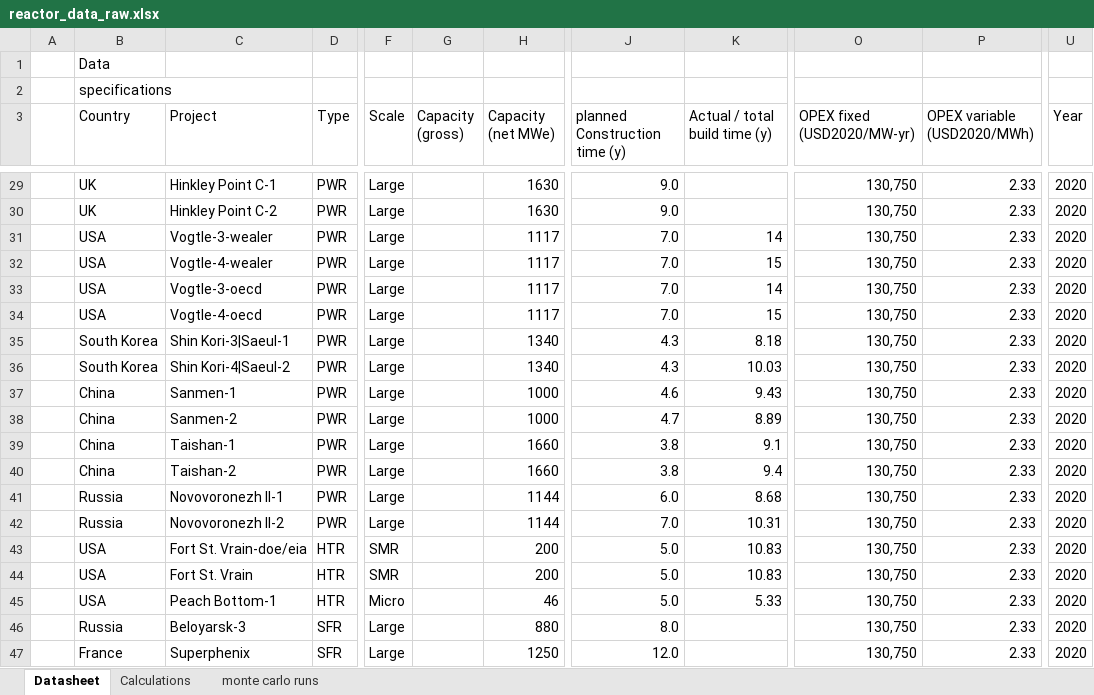
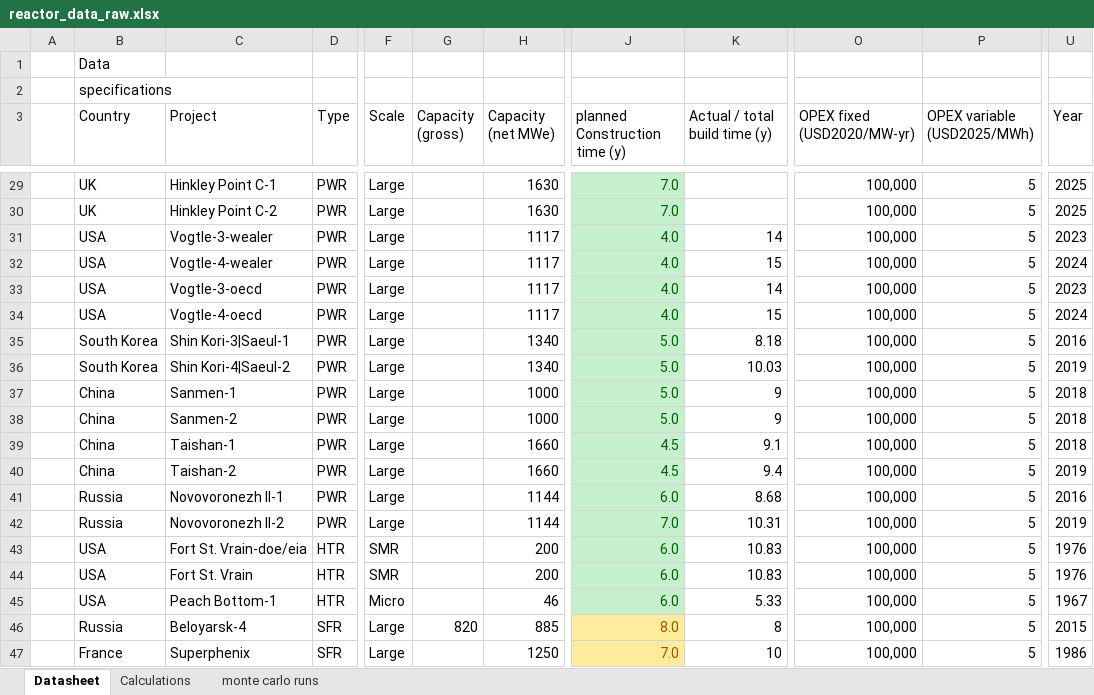
Before and after one commit to andersfossli/julialange-kode-til-masteroppgave, an Excel workbook: _input/reactor_data_raw.xlsx, sheet Datasheet, drawn as a sheet; only a part is shown, gaps mark what is left out; values as stored, in another font and other column widths than the file's, no borders; charts and pictures and table styles not drawn; the diff covers the shown part only; the diff names each change by its address in the sheet, - before the commit and + after, or states it on an @@ line.

Commit message:
update year in data table

```diff
--- a/_input/reactor_data_raw.xlsx (sheet Datasheet)
+++ b/_input/reactor_data_raw.xlsx (sheet Datasheet)
-P3: OPEX variable (USD2020/MWh)
+P3: OPEX variable (USD2025/MWh)
@@ J29:J45 fill: none → #C6EFCE, text colour: black → #006100 @@
-J29:J30 (planned Construction time (y)): 9.0
+J29:J30 (planned Construction time (y)): 7.0
-O29:O47 (OPEX fixed (USD2020/MW-yr)): 130,750
+O29:O47 (OPEX fixed (USD2020/MW-yr)): 100,000
-P29:P47 (OPEX variable (USD2025/MWh)): 2.33
+P29:P47 (OPEX variable (USD2025/MWh)): 5
-U29:U30 (Year): 2020
+U29:U30 (Year): 2025
-J31:J34 (planned Construction time (y)): 7.0
+J31:J34 (planned Construction time (y)): 4.0
-U31 (Year): 2020
+U31 (Year): 2023
-U32 (Year): 2020
+U32 (Year): 2024
-U33 (Year): 2020
+U33 (Year): 2023
-U34 (Year): 2020
+U34 (Year): 2024
-J35:J36 (planned Construction time (y)): 4.3
+J35:J36 (planned Construction time (y)): 5.0
-U35 (Year): 2020
+U35 (Year): 2016
-U36 (Year): 2020
+U36 (Year): 2019
-J37 (planned Construction time (y)): 4.6
+J37 (planned Construction time (y)): 5.0
-K37 (Actual / total build time (y)): 9.43
+K37 (Actual / total build time (y)): 9
-U37:U39 (Year): 2020
+U37:U39 (Year): 2018
-J38 (planned Construction time (y)): 4.7
+J38 (planned Construction time (y)): 5.0
-K38 (Actual / total build time (y)): 8.89
+K38 (Actual / total build time (y)): 9
-J39:J40 (planned Construction time (y)): 3.8
+J39:J40 (planned Construction time (y)): 4.5
-U40 (Year): 2020
+U40 (Year): 2019
-U41 (Year): 2020
+U41 (Year): 2016
-U42 (Year): 2020
+U42 (Year): 2019
-J43:J45 (planned Construction time (y)): 5.0
+J43:J45 (planned Construction time (y)): 6.0
-U43:U44 (Year): 2020
+U43:U44 (Year): 1976
-U45 (Year): 2020
+U45 (Year): 1967
-C46 (Project): Beloyarsk-3
+C46 (Project): Beloyarsk-4
-G46 (Capacity (gross)): (empty)
+G46 (Capacity (gross)): 820
-H46 (Capacity (net MWe)): 880
+H46 (Capacity (net MWe)): 885
@@ J46:J47 fill: none → #FFEB9C, text colour: black → #9C5700 @@
-K46 (Actual / total build time (y)): (empty)
+K46 (Actual / total build time (y)): 8
-U46 (Year): 2020
+U46 (Year): 2015
-J47 (planned Construction time (y)): 12.0
+J47 (planned Construction time (y)): 7.0
-K47 (Actual / total build time (y)): (empty)
+K47 (Actual / total build time (y)): 10
-U47 (Year): 2020
+U47 (Year): 1986
```
Also changed, not shown: 34 added rows, 8 removed rows, 45 edited cells and cell formats elsewhere in this sheet, sheet monte carlo runs, formulas that keep their value, charts or pictures.
